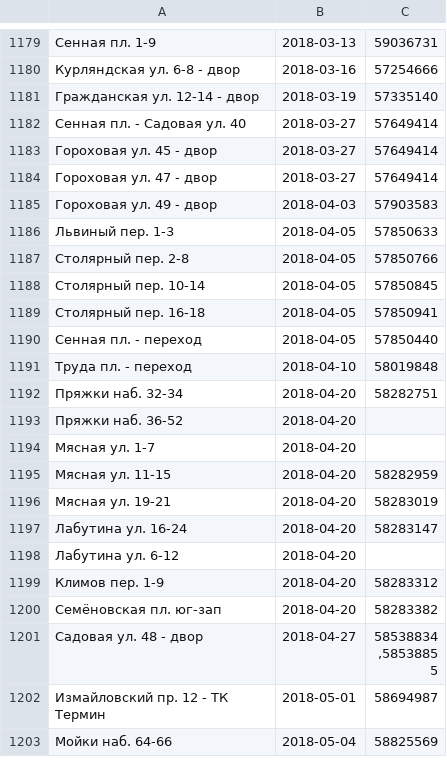
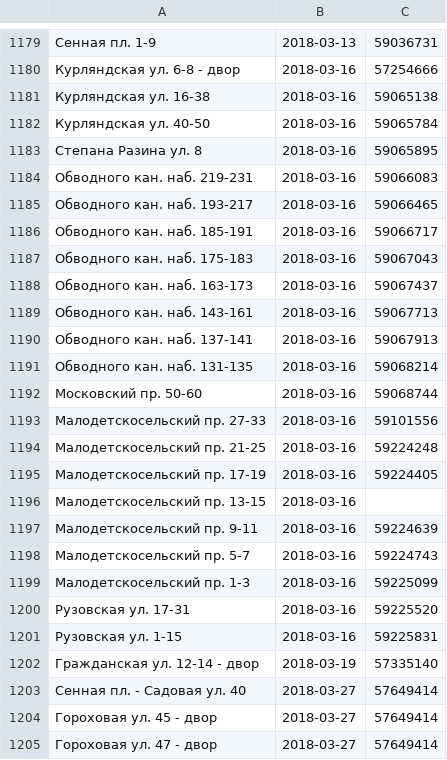
Before and after one commit to AntonKhorev/oplofk, a CSV file: adm.csv, drawn as a sheet; only a part is shown, gaps mark what is left out; the shorter side is filled out with more unchanged rows.

```diff
--- a/adm.csv
+++ b/adm.csv
@@ -1180,2 +1180,23 @@
 Курляндская ул. 6-8 - двор;2018-03-16;57254666
+Курляндская ул. 16-38;2018-03-16;59065138
+Курляндская ул. 40-50;2018-03-16;59065784
+Степана Разина ул. 8;2018-03-16;59065895
+Обводного кан. наб. 219-231;2018-03-16;59066083
+Обводного кан. наб. 193-217;2018-03-16;59066465
+Обводного кан. наб. 185-191;2018-03-16;59066717
+Обводного кан. наб. 175-183;2018-03-16;59067043
+Обводного кан. наб. 163-173;2018-03-16;59067437
+Обводного кан. наб. 143-161;2018-03-16;59067713
+Обводного кан. наб. 137-141;2018-03-16;59067913
+Обводного кан. наб. 131-135;2018-03-16;59068214
+Московский пр. 50-60;2018-03-16;59068744
+Малодетскосельский пр. 27-33;2018-03-16;59101556
+Малодетскосельский пр. 21-25;2018-03-16;59224248
+Малодетскосельский пр. 17-19;2018-03-16;59224405
+Малодетскосельский пр. 13-15;2018-03-16;
+Малодетскосельский пр. 9-11;2018-03-16;59224639
+Малодетскосельский пр. 5-7;2018-03-16;59224743
+Малодетскосельский пр. 1-3;2018-03-16;59225099
+Рузовская ул. 17-31;2018-03-16;59225520
+Рузовская ул. 1-15;2018-03-16;59225831
 Гражданская ул. 12-14 - двор;2018-03-19;57335140
```
Also changed, not shown: 1 other file.
